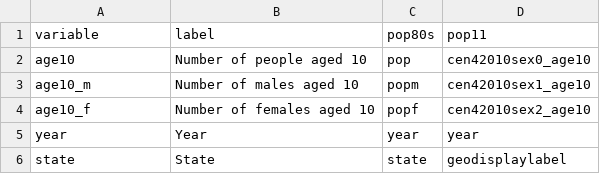
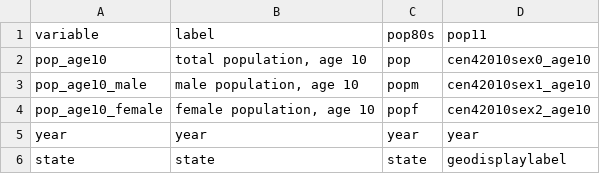
Before and after one commit to slhudson/rename-and-encode, a CSV file: example/input/variables.csv, drawn as a sheet.

```diff
--- a/example/input/variables.csv
+++ b/example/input/variables.csv
@@ -1,6 +1,6 @@
 variable,label,pop80s,pop11
-age10,Number of people aged 10,pop,cen42010sex0_age10
-age10_m,Number of males aged 10,popm,cen42010sex1_age10
-age10_f,Number of females aged 10,popf,cen42010sex2_age10
-year,Year,year,year
-state,State,state,geodisplaylabel
+pop_age10,"total population, age 10",pop,cen42010sex0_age10
+pop_age10_male,"male population, age 10",popm,cen42010sex1_age10
+pop_age10_female,"female population, age 10",popf,cen42010sex2_age10
+year,year,year,year
+state,state,state,geodisplaylabel
```
Also changed, not shown: 1 other file.
